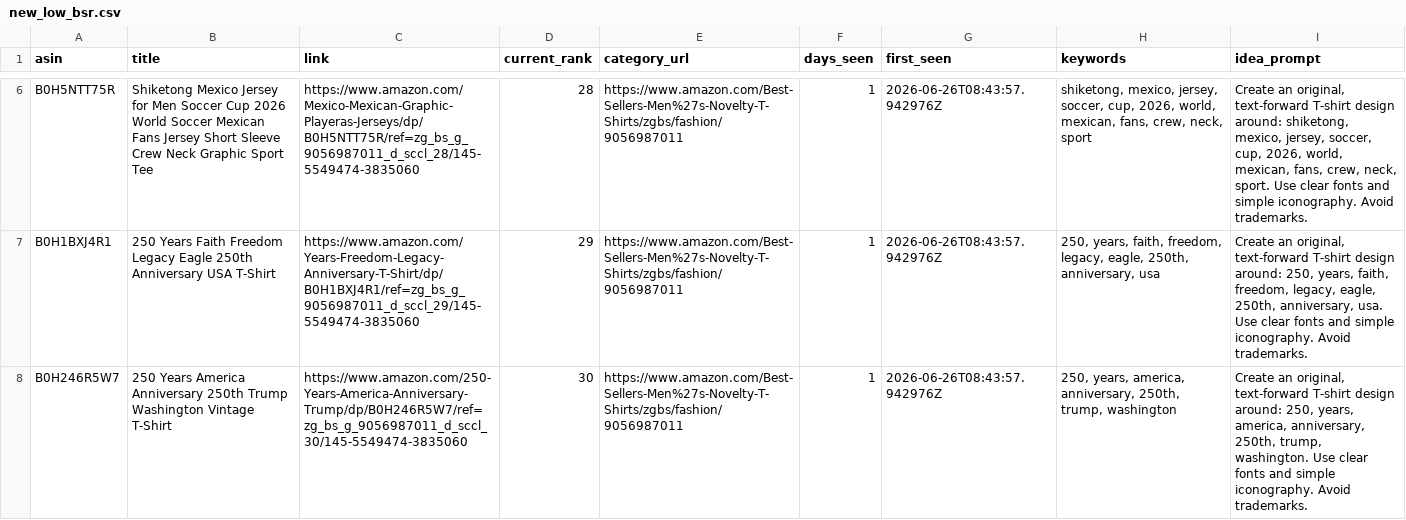
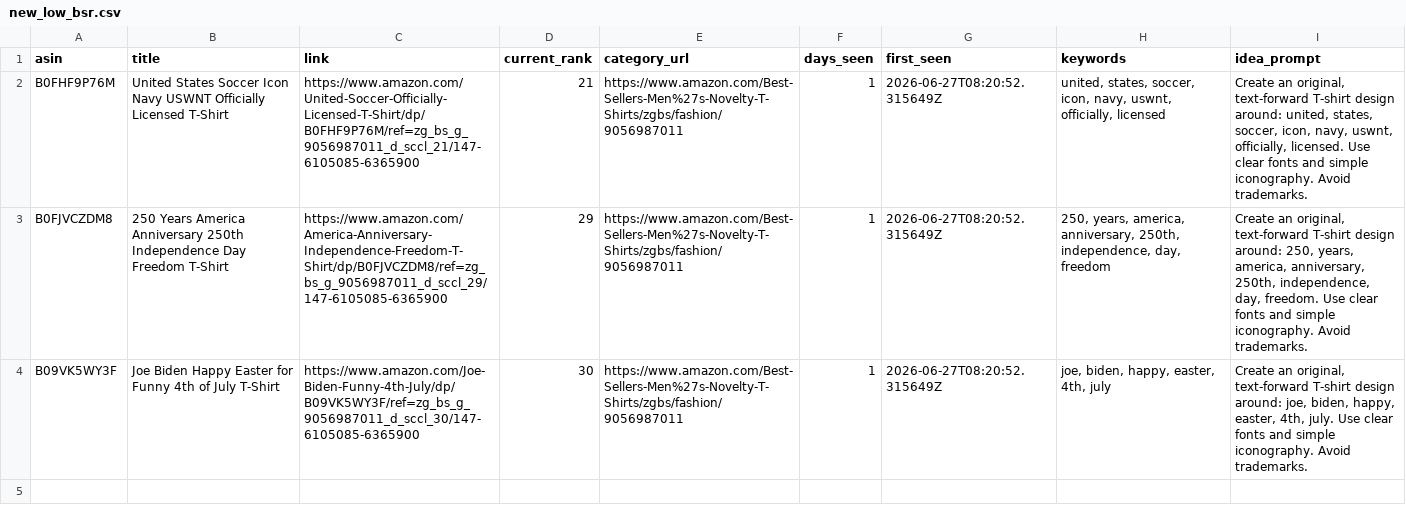
Before and after one commit to drissme/mbam-pod-low-bsr, a CSV file: reports/new_low_bsr.csv, drawn as a sheet; only a part is shown, gaps mark what is left out; removed rows and columns are numbered as before the commit, all else as after; the diff covers the shown part only; the diff names each change by its address in the sheet, - before the commit and + after, or states it on an @@ line.

```diff
--- a/reports/new_low_bsr.csv
+++ b/reports/new_low_bsr.csv
-row 6: B0H5NTT75R | Shiketong Mexico Jersey for Men Soccer Cup 2026 World Soccer Mexican Fans Jersey Short Sleeve Crew Neck Graphic Sport Tee | https://www.amazon.com/Mexico-Mexican-Graphic-Playeras-Jerseys/dp/B0H5NTT75R/ref=zg_bs_g_9056987011_d_sccl_28/145-5549474-3835060 | 28 | https://www.amazon.com/Best-Sellers-Men%27s-Novelty-T-Shirts/zgbs/fashion/9056987011 | 1 | 2026-06-26T08:43:57.942976Z | shiketong, mexico, jersey, soccer, cup, 2026, world, mexican, fans, crew, neck, sport | Create an original, text-forward T-shirt design around: shiketong, mexico, jersey, soccer, cup, 2026, world, mexican, fans, crew, neck, sport. Use clear fonts and simple iconography. Avoid trademarks.
+row 2: B0FHF9P76M | United States Soccer Icon Navy USWNT Officially Licensed T-Shirt | https://www.amazon.com/United-Soccer-Officially-Licensed-T-Shirt/dp/B0FHF9P76M/ref=zg_bs_g_9056987011_d_sccl_21/147-6105085-6365900 | 21 | https://www.amazon.com/Best-Sellers-Men%27s-Novelty-T-Shirts/zgbs/fashion/9056987011 | 1 | 2026-06-27T08:20:52.315649Z | united, states, soccer, icon, navy, uswnt, officially, licensed | Create an original, text-forward T-shirt design around: united, states, soccer, icon, navy, uswnt, officially, licensed. Use clear fonts and simple iconography. Avoid trademarks.
-A3 (asin): B0H1BXJ4R1
+A3 (asin): B0FJVCZDM8
-B3 (title): 250 Years Faith Freedom Legacy Eagle 250th Anniversary USA T-Shirt
+B3 (title): 250 Years America Anniversary 250th Independence Day Freedom T-Shirt
-C3 (link): https://www.amazon.com/Years-Freedom-Legacy-Anniversary-T-Shirt/dp/B0H1BXJ4R1/ref=zg_bs_g_9056987011_d_sccl_29/145-5549474-3835060
+C3 (link): https://www.amazon.com/America-Anniversary-Independence-Freedom-T-Shirt/dp/B0FJVCZDM8/ref=zg_bs_g_9056987011_d_sccl_29/147-6105085-6365900
-G3:G4 (first_seen): 2026-06-26T08:43:57.942976Z
+G3:G4 (first_seen): 2026-06-27T08:20:52.315649Z
-H3 (keywords): 250, years, faith, freedom, legacy, eagle, 250th, anniversary, usa
+H3 (keywords): 250, years, america, anniversary, 250th, independence, day, freedom
-I3 (idea_prompt): …250, years, faith, freedom, legacy, eagle, 250th, anniversary, usa. Use clear…
+I3 (idea_prompt): …250, years, america, anniversary, 250th, independence, day, freedom. Use clear…
-A4 (asin): B0H246R5W7
+A4 (asin): B09VK5WY3F
-B4 (title): 250 Years America Anniversary 250th Trump Washington Vintage T-Shirt
+B4 (title): Joe Biden Happy Easter for Funny 4th of July T-Shirt
-C4 (link): https://www.amazon.com/250-Years-America-Anniversary-Trump/dp/B0H246R5W7/ref=zg_bs_g_9056987011_d_sccl_30/145-5549474-3835060
+C4 (link): https://www.amazon.com/Joe-Biden-Funny-4th-July/dp/B09VK5WY3F/ref=zg_bs_g_9056987011_d_sccl_30/147-6105085-6365900
-H4 (keywords): 250, years, america, anniversary, 250th, trump, washington
+H4 (keywords): joe, biden, happy, easter, 4th, july
-I4 (idea_prompt): …design around: 250, years, america, anniversary, 250th, trump, washington. Use clear…
+I4 (idea_prompt): …design around: joe, biden, happy, easter, 4th, july. Use clear…
```
Also changed, not shown: 4 removed rows elsewhere in this file, 3 other files.
